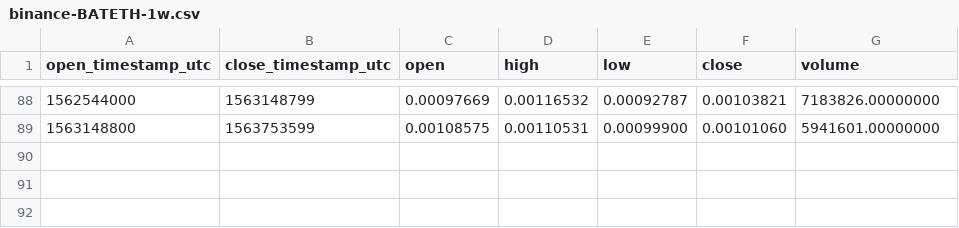
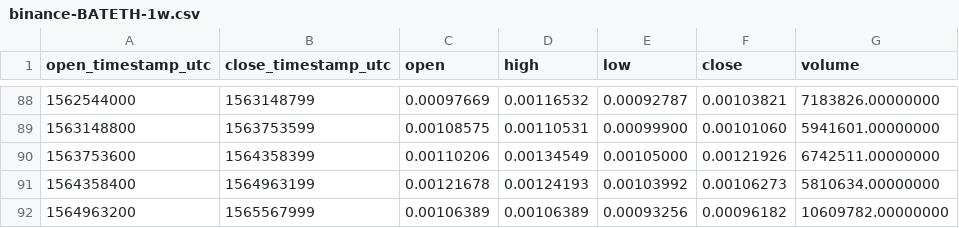
Before and after one commit to cryptobigbro/binance-BATETH, a CSV file: binance-BATETH-1w.csv, drawn as a sheet; only a part is shown, gaps mark what is left out; the diff names each change by its address in the sheet, - before the commit and + after, or states it on an @@ line.

```diff
--- a/binance-BATETH-1w.csv
+++ b/binance-BATETH-1w.csv
+row 90: 1563753600 | 1564358399 | 0.00110206 | 0.00134549 | 0.00105000 | 0.00121926 | 6742511.00000000
+row 91: 1564358400 | 1564963199 | 0.00121678 | 0.00124193 | 0.00103992 | 0.00106273 | 5810634.00000000
+row 92: 1564963200 | 1565567999 | 0.00106389 | 0.00106389 | 0.00093256 | 0.00096182 | 10609782.00000000
```
Also changed, not shown: binance-BATETH-1M.csv, binance-BATETH-1d.csv, 1 other file.
